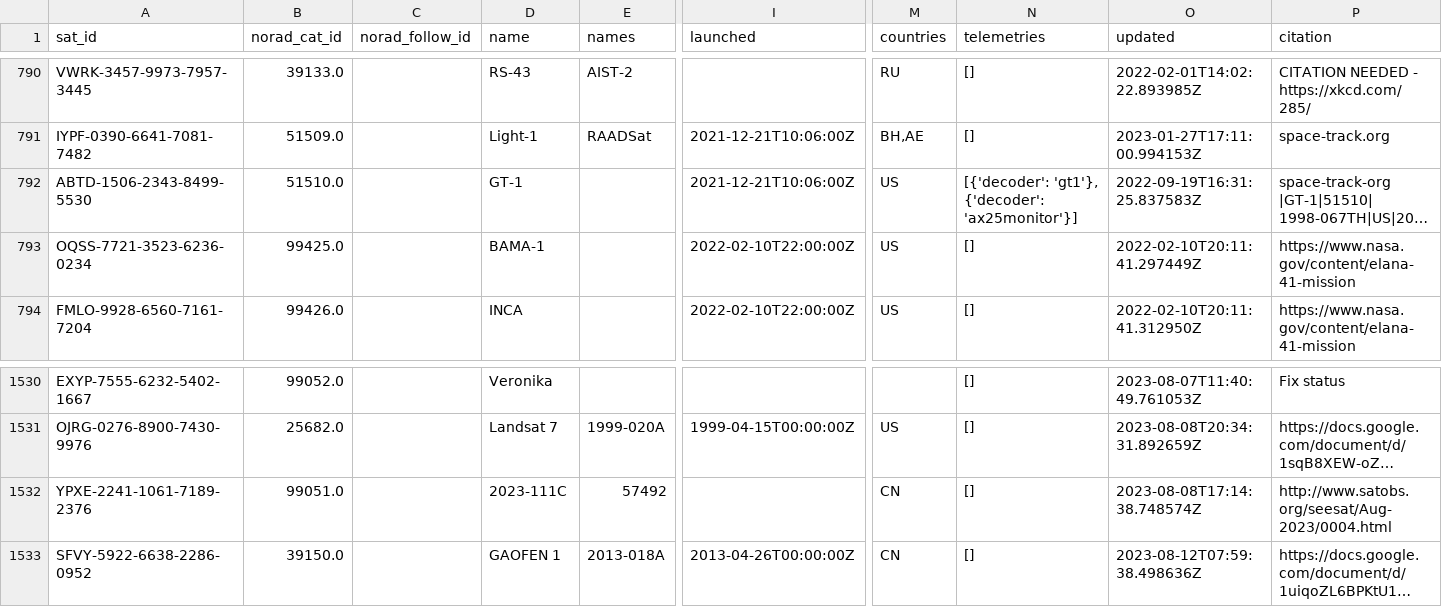
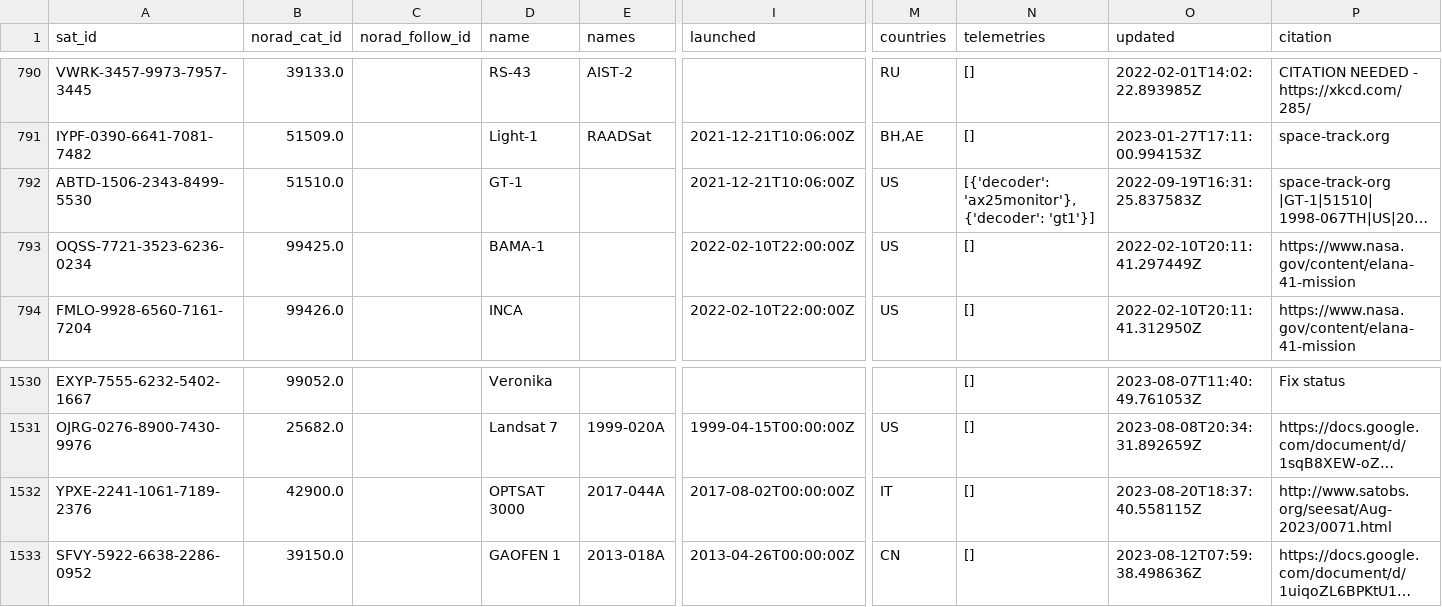
Before and after one commit to Sibizwan5/amateur-satellite-database, a CSV file: data/satnogs.csv, drawn as a sheet; only a part is shown, gaps mark what is left out; long unchanged cells end in …; the diff names each change by its address in the sheet, - before the commit and + after, or states it on an @@ line.

```diff
--- a/data/satnogs.csv
+++ b/data/satnogs.csv
-N792 (telemetries): [{'decoder': 'gt1'}, {'decoder': 'ax25monitor'}]
+N792 (telemetries): [{'decoder': 'ax25monitor'}, {'decoder': 'gt1'}]
-B1532 (norad_cat_id): 99051.0
+B1532 (norad_cat_id): 42900.0
-D1532 (name): 2023-111C
+D1532 (name): OPTSAT 3000
-E1532 (names): 57492
+E1532 (names): 2017-044A
-I1532 (launched): (empty)
+I1532 (launched): 2017-08-02T00:00:00Z
-M1532 (countries): CN
+M1532 (countries): IT
-O1532 (updated): 2023-08-08T17:14:38.748574Z
+O1532 (updated): 2023-08-20T18:37:40.558115Z
-P1532 (citation): http://www.satobs.org/seesat/Aug-2023/0004.html
+P1532 (citation): http://www.satobs.org/seesat/Aug-2023/0071.html
```
Also changed, not shown: 1 other file.
